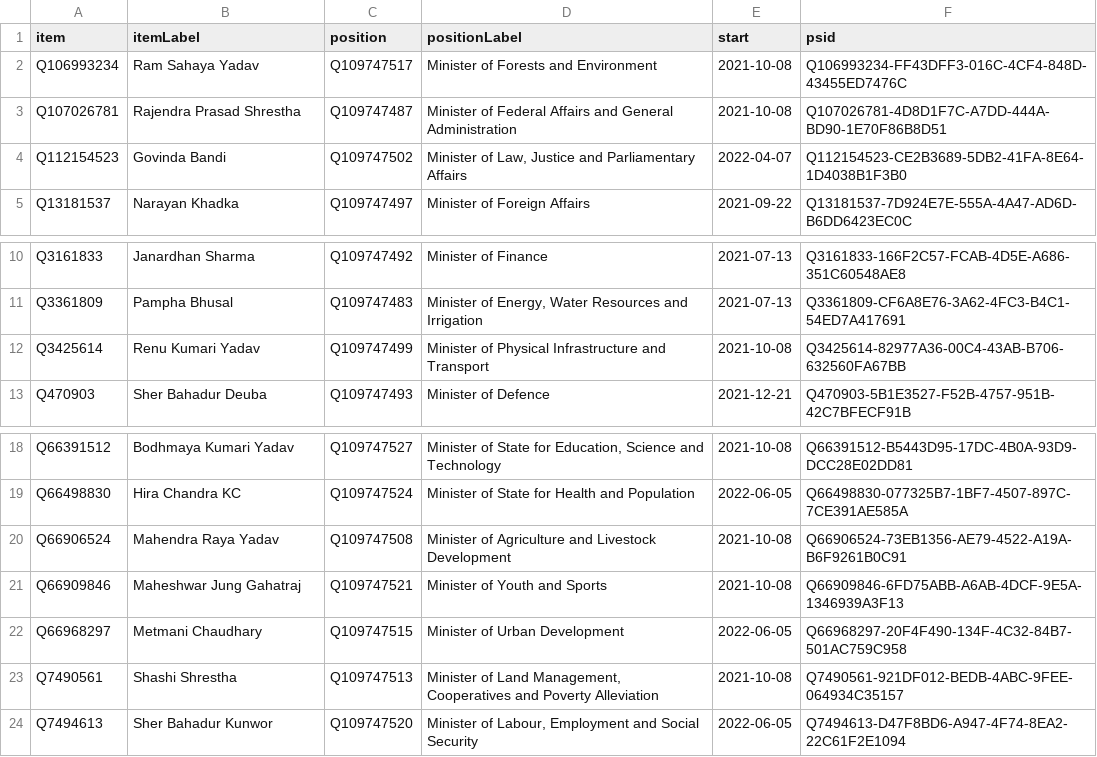
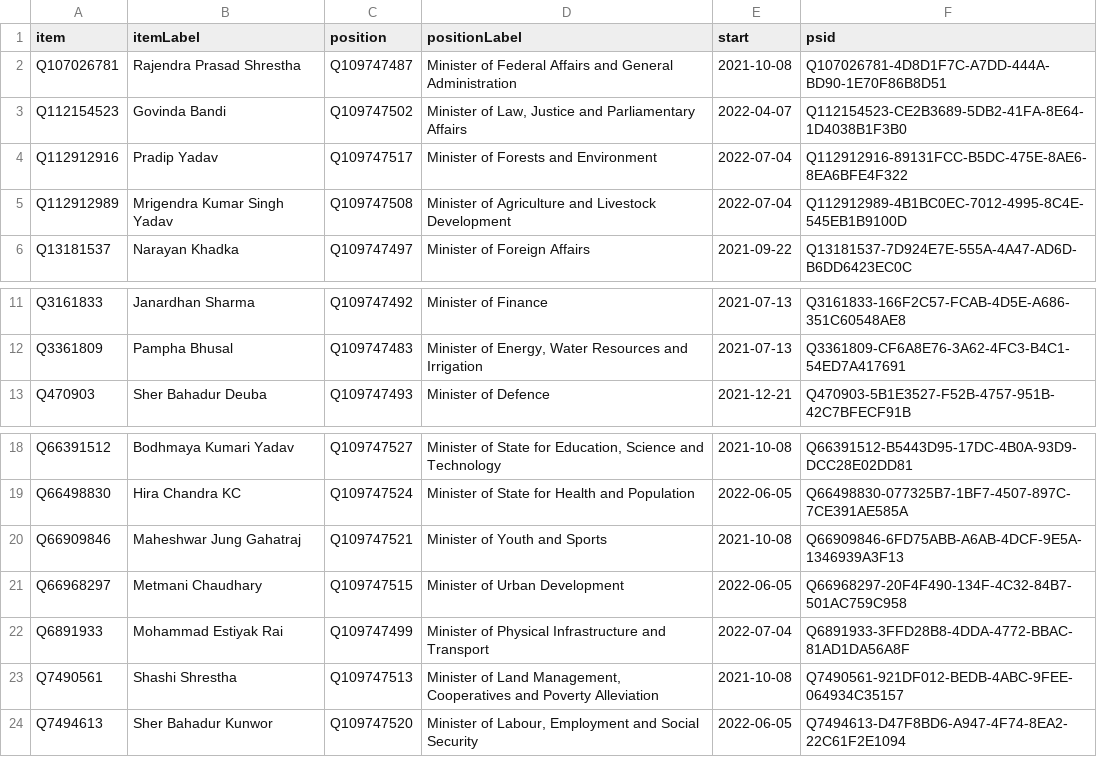
Before and after one commit to every-politician-scrapers/nepal-ministers, a CSV file: wikidata/results/current-cabinet.csv, drawn as a sheet; only a part is shown, gaps mark what is left out.

Commit message:
Run SPARQL queries

```diff
--- a/wikidata/results/current-cabinet.csv
+++ b/wikidata/results/current-cabinet.csv
@@ -1,5 +1,6 @@
 item,itemLabel,position,positionLabel,start,psid
-Q106993234,Ram Sahaya Yadav,Q109747517,Minister of Forests and Environment,2021-10-08,Q106993234-FF43DFF3-016C-4CF4-848D-43455ED7476C
 Q107026781,Rajendra Prasad Shrestha,Q109747487,Minister of Federal Affairs and General Administration,2021-10-08,Q107026781-4D8D1F7C-A7DD-444A-BD90-1E70F86B8D51
 Q112154523,Govinda Bandi,Q109747502,"Minister of Law, Justice and Parliamentary Affairs",2022-04-07,Q112154523-CE2B3689-5DB2-41FA-8E64-1D4038B1F3B0
+Q112912916,Pradip Yadav,Q109747517,Minister of Forests and Environment,2022-07-04,Q112912916-89131FCC-B5DC-475E-8AE6-8EA6BFE4F322
+Q112912989,Mrigendra Kumar Singh Yadav,Q109747508,Minister of Agriculture and Livestock Development,2022-07-04,Q112912989-4B1BC0EC-7012-4995-8C4E-545EB1B9100D
 Q13181537,Narayan Khadka,Q109747497,Minister of Foreign Affairs,2021-09-22,Q13181537-7D924E7E-555A-4A47-AD6D-B6DD6423EC0C
@@ -11,3 +12,2 @@ Q3161833,Janardhan Sharma,Q109747492,Minister of Finance,2021-07-13,Q3161833-166
 Q3361809,Pampha Bhusal,Q109747483,"Minister of Energy, Water Resources and Irrigation",2021-07-13,Q3361809-CF6A8E76-3A62-4FC3-B4C1-54ED7A417691
-Q3425614,Renu Kumari Yadav,Q109747499,Minister of Physical Infrastructure and Transport,2021-10-08,Q3425614-82977A36-00C4-43AB-B706-632560FA67BB
 Q470903,Sher Bahadur Deuba,Q109747493,Minister of Defence,2021-12-21,Q470903-5B1E3527-F52B-4757-951B-42C7BFECF91B
@@ -19,5 +19,5 @@ Q66391512,Bodhmaya Kumari Yadav,Q109747527,"Minister of State for Education, Sci
 Q66498830,Hira Chandra KC,Q109747524,Minister of State for Health and Population,2022-06-05,Q66498830-077325B7-1BF7-4507-897C-7CE391AE585A
-Q66906524,Mahendra Raya Yadav,Q109747508,Minister of Agriculture and Livestock Development,2021-10-08,Q66906524-73EB1356-AE79-4522-A19A-B6F9261B0C91
 Q66909846,Maheshwar Jung Gahatraj,Q109747521,Minister of Youth and Sports,2021-10-08,Q66909846-6FD75ABB-A6AB-4DCF-9E5A-1346939A3F13
 Q66968297,Metmani Chaudhary,Q109747515,Minister of Urban Development,2022-06-05,Q66968297-20F4F490-134F-4C32-84B7-501AC759C958
+Q6891933,Mohammad Estiyak Rai,Q109747499,Minister of Physical Infrastructure and Transport,2022-07-04,Q6891933-3FFD28B8-4DDA-4772-BBAC-81AD1DA56A8F
 Q7490561,Shashi Shrestha,Q109747513,"Minister of Land Management, Cooperatives and Poverty Alleviation",2021-10-08,Q7490561-921DF012-BEDB-4ABC-9FEE-064934C35157
```
